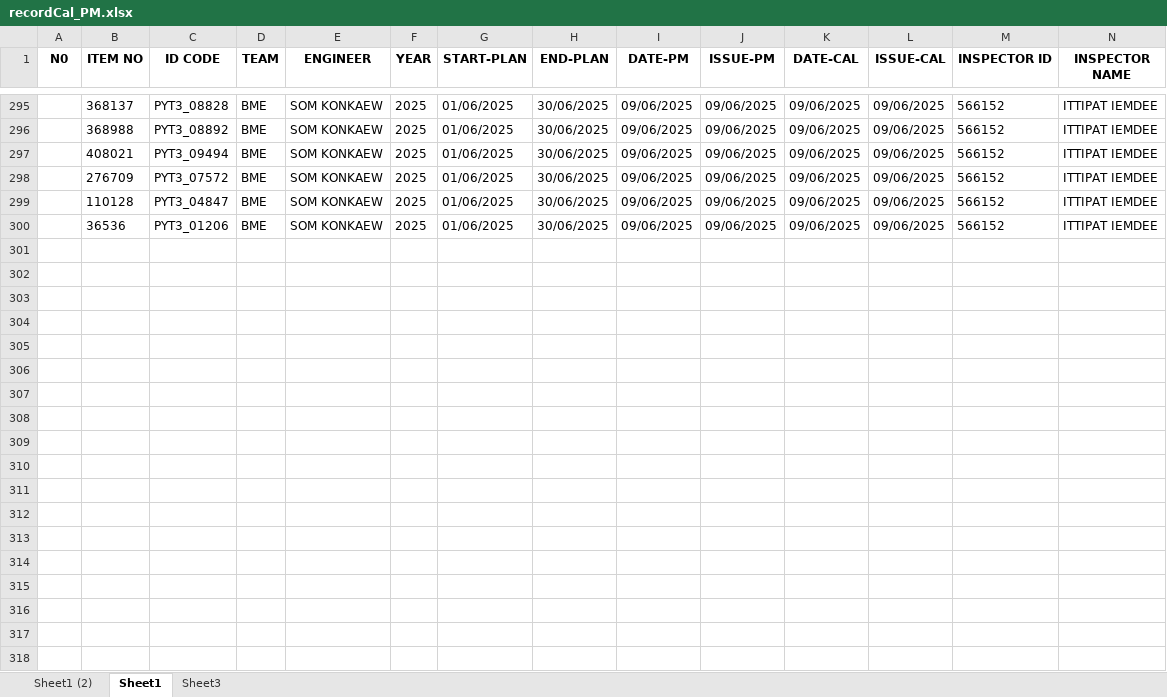
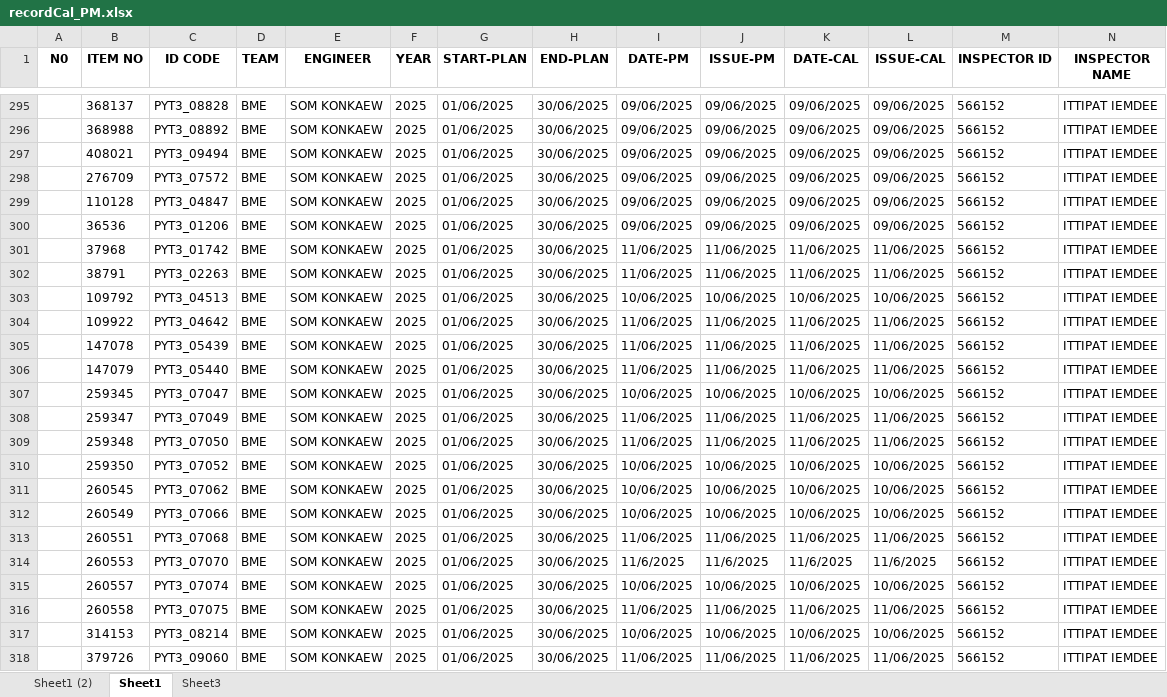
Before and after one commit to pyt3/forms, an Excel workbook: py_test_ui/EXCEL FILE/recordCal_PM.xlsx, sheet Sheet1, drawn as a sheet; only a part is shown, gaps mark what is left out; values as stored, in another font and other column widths than the file's, no borders; rows hold the shown columns only; the diff covers the shown part only; the diff names each change by its address in the sheet, - before the commit and + after, or states it on an @@ line.

```diff
--- a/py_test_ui/EXCEL FILE/recordCal_PM.xlsx (sheet Sheet1)
+++ b/py_test_ui/EXCEL FILE/recordCal_PM.xlsx (sheet Sheet1)
+row 301:  | 37968 | PYT3_01742 | BME | SOM KONKAEW | 2025 | 01/06/2025 | 30/06/2025 | 11/06/2025 | 11/06/2025 | 11/06/2025 | 11/06/2025 | 566152 | ITTIPAT IEMDEE
+row 302:  | 38791 | PYT3_02263 | BME | SOM KONKAEW | 2025 | 01/06/2025 | 30/06/2025 | 11/06/2025 | 11/06/2025 | 11/06/2025 | 11/06/2025 | 566152 | ITTIPAT IEMDEE
+row 303:  | 109792 | PYT3_04513 | BME | SOM KONKAEW | 2025 | 01/06/2025 | 30/06/2025 | 10/06/2025 | 10/06/2025 | 10/06/2025 | 10/06/2025 | 566152 | ITTIPAT IEMDEE
+row 304:  | 109922 | PYT3_04642 | BME | SOM KONKAEW | 2025 | 01/06/2025 | 30/06/2025 | 11/06/2025 | 11/06/2025 | 11/06/2025 | 11/06/2025 | 566152 | ITTIPAT IEMDEE
+row 305:  | 147078 | PYT3_05439 | BME | SOM KONKAEW | 2025 | 01/06/2025 | 30/06/2025 | 11/06/2025 | 11/06/2025 | 11/06/2025 | 11/06/2025 | 566152 | ITTIPAT IEMDEE
+row 306:  | 147079 | PYT3_05440 | BME | SOM KONKAEW | 2025 | 01/06/2025 | 30/06/2025 | 11/06/2025 | 11/06/2025 | 11/06/2025 | 11/06/2025 | 566152 | ITTIPAT IEMDEE
+row 307:  | 259345 | PYT3_07047 | BME | SOM KONKAEW | 2025 | 01/06/2025 | 30/06/2025 | 10/06/2025 | 10/06/2025 | 10/06/2025 | 10/06/2025 | 566152 | ITTIPAT IEMDEE
+row 308:  | 259347 | PYT3_07049 | BME | SOM KONKAEW | 2025 | 01/06/2025 | 30/06/2025 | 11/06/2025 | 11/06/2025 | 11/06/2025 | 11/06/2025 | 566152 | ITTIPAT IEMDEE
+row 309:  | 259348 | PYT3_07050 | BME | SOM KONKAEW | 2025 | 01/06/2025 | 30/06/2025 | 11/06/2025 | 11/06/2025 | 11/06/2025 | 11/06/2025 | 566152 | ITTIPAT IEMDEE
+row 310:  | 259350 | PYT3_07052 | BME | SOM KONKAEW | 2025 | 01/06/2025 | 30/06/2025 | 10/06/2025 | 10/06/2025 | 10/06/2025 | 10/06/2025 | 566152 | ITTIPAT IEMDEE
+row 311:  | 260545 | PYT3_07062 | BME | SOM KONKAEW | 2025 | 01/06/2025 | 30/06/2025 | 10/06/2025 | 10/06/2025 | 10/06/2025 | 10/06/2025 | 566152 | ITTIPAT IEMDEE
+row 312:  | 260549 | PYT3_07066 | BME | SOM KONKAEW | 2025 | 01/06/2025 | 30/06/2025 | 10/06/2025 | 10/06/2025 | 10/06/2025 | 10/06/2025 | 566152 | ITTIPAT IEMDEE
+row 313:  | 260551 | PYT3_07068 | BME | SOM KONKAEW | 2025 | 01/06/2025 | 30/06/2025 | 11/06/2025 | 11/06/2025 | 11/06/2025 | 11/06/2025 | 566152 | ITTIPAT IEMDEE
+row 314:  | 260553 | PYT3_07070 | BME | SOM KONKAEW | 2025 | 01/06/2025 | 30/06/2025 | 11/6/2025 | 11/6/2025 | 11/6/2025 | 11/6/2025 | 566152 | ITTIPAT IEMDEE
+row 315:  | 260557 | PYT3_07074 | BME | SOM KONKAEW | 2025 | 01/06/2025 | 30/06/2025 | 10/06/2025 | 10/06/2025 | 10/06/2025 | 10/06/2025 | 566152 | ITTIPAT IEMDEE
+row 316:  | 260558 | PYT3_07075 | BME | SOM KONKAEW | 2025 | 01/06/2025 | 30/06/2025 | 11/06/2025 | 11/06/2025 | 11/06/2025 | 11/06/2025 | 566152 | ITTIPAT IEMDEE
+row 317:  | 314153 | PYT3_08214 | BME | SOM KONKAEW | 2025 | 01/06/2025 | 30/06/2025 | 10/06/2025 | 10/06/2025 | 10/06/2025 | 10/06/2025 | 566152 | ITTIPAT IEMDEE
+row 318:  | 379726 | PYT3_09060 | BME | SOM KONKAEW | 2025 | 01/06/2025 | 30/06/2025 | 11/06/2025 | 11/06/2025 | 11/06/2025 | 11/06/2025 | 566152 | ITTIPAT IEMDEE
```
Also changed, not shown: 40 added rows elsewhere in this sheet, py_test_ui/EXCEL FILE/backuprecordCal_PM.xlsx, 2 other files.
